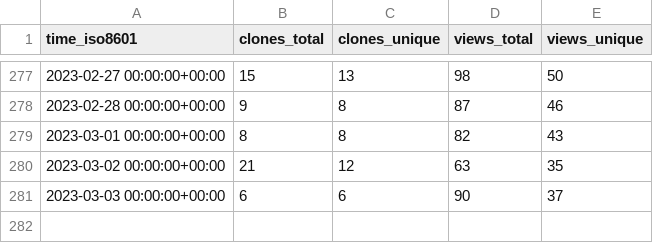
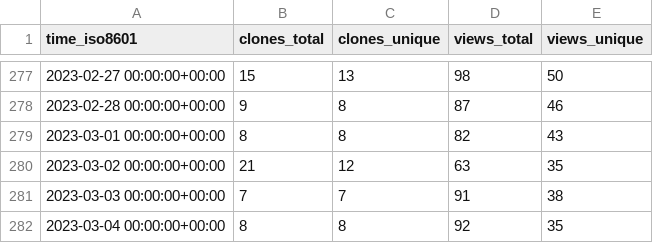
Before and after one commit to ineedhacksforrobloxgames/email-nuker, a CSV file: bagarrattaa/email-nuker/ghrs-data/views_clones_aggregate.csv, drawn as a sheet; only a part is shown, gaps mark what is left out.

```diff
--- a/bagarrattaa/email-nuker/ghrs-data/views_clones_aggregate.csv
+++ b/bagarrattaa/email-nuker/ghrs-data/views_clones_aggregate.csv
@@ -280,2 +280,3 @@ time_iso8601,clones_total,clones_unique,views_total,views_unique
 2023-03-02 00:00:00+00:00,21,12,63,35
-2023-03-03 00:00:00+00:00,6,6,90,37
+2023-03-03 00:00:00+00:00,7,7,91,38
+2023-03-04 00:00:00+00:00,8,8,92,35
```
Also changed, not shown: 1 other file.
